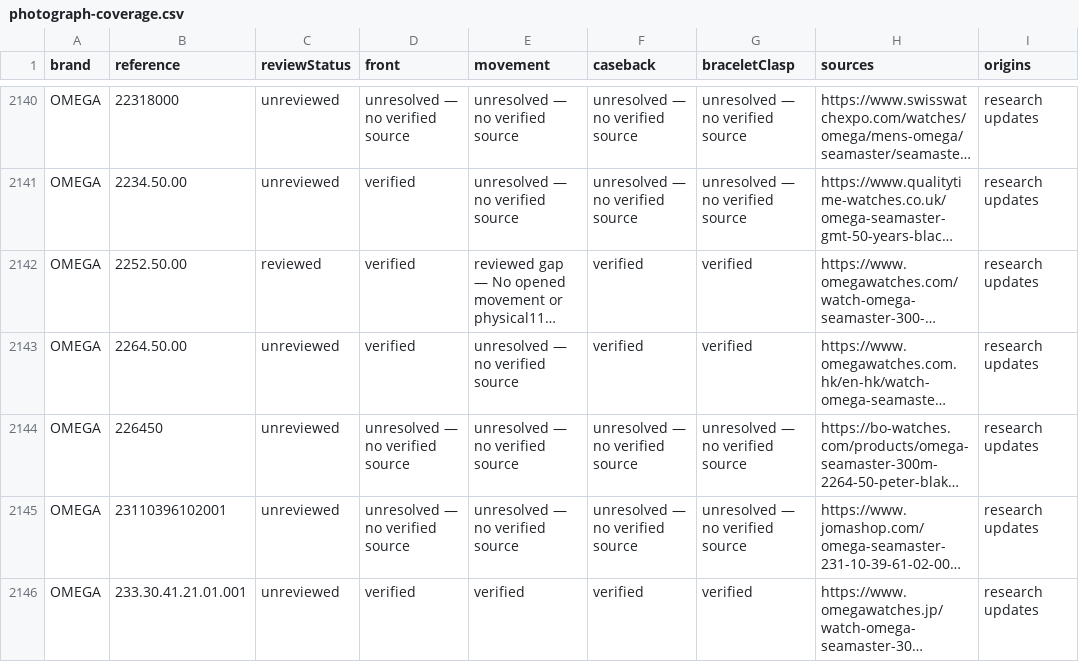
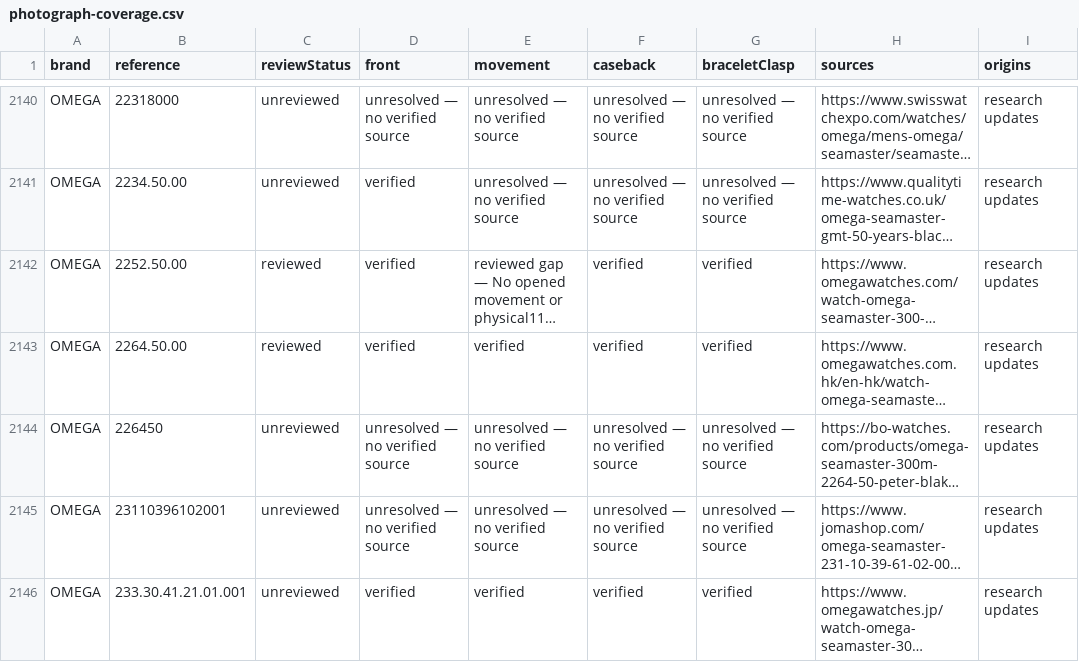
Before and after one commit to potmoodle-debug/watch-auth-pro-OLD, a CSV file: photograph-coverage.csv, drawn as a sheet; only a part is shown, gaps mark what is left out; long unchanged cells end in …; the diff names each change by its address in the sheet, - before the commit and + after, or states it on an @@ line.

```diff
--- a/photograph-coverage.csv
+++ b/photograph-coverage.csv
-C2143 (reviewStatus): unreviewed
+C2143 (reviewStatus): reviewed
-E2143 (movement): unresolved — no verified source
+E2143 (movement): verified
```
Also changed, not shown: 5 other files.
